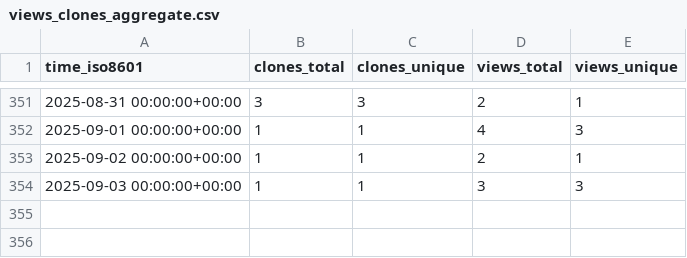
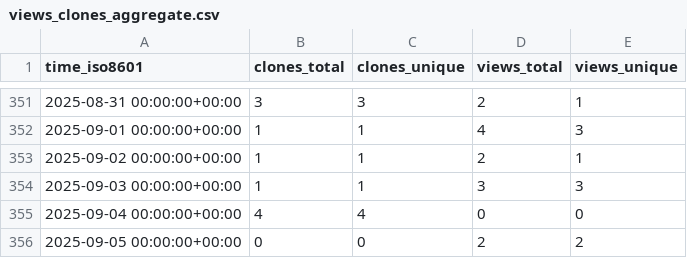
Before and after one commit to adrian-lison/EpiSewer, a CSV file: adrian-lison/EpiSewer/ghrs-data/views_clones_aggregate.csv, drawn as a sheet; only a part is shown, gaps mark what is left out.

```diff
--- a/adrian-lison/EpiSewer/ghrs-data/views_clones_aggregate.csv
+++ b/adrian-lison/EpiSewer/ghrs-data/views_clones_aggregate.csv
@@ -354 +354,3 @@ time_iso8601,clones_total,clones_unique,views_total,views_unique
 2025-09-03 00:00:00+00:00,1,1,3,3
+2025-09-04 00:00:00+00:00,4,4,0,0
+2025-09-05 00:00:00+00:00,0,0,2,2
```
Also changed, not shown: 1 other file.
